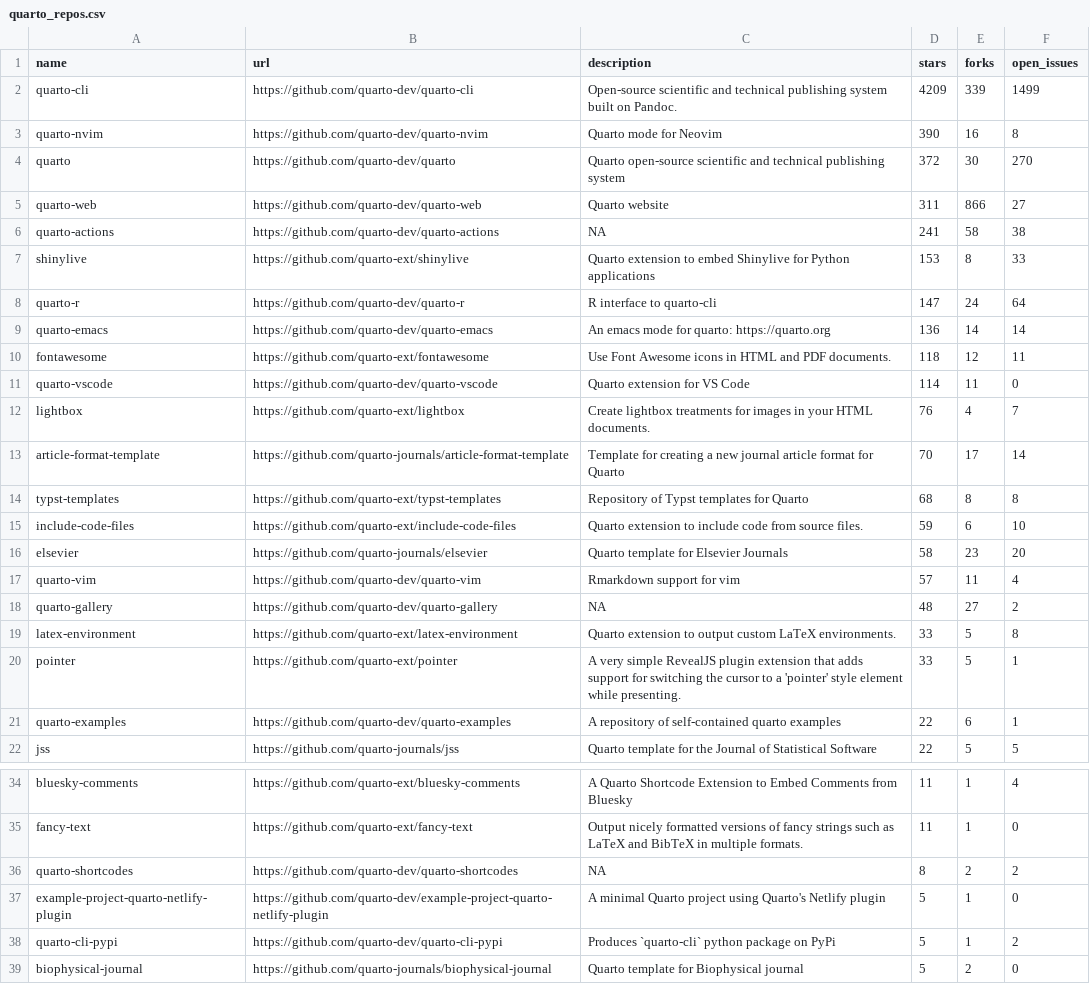
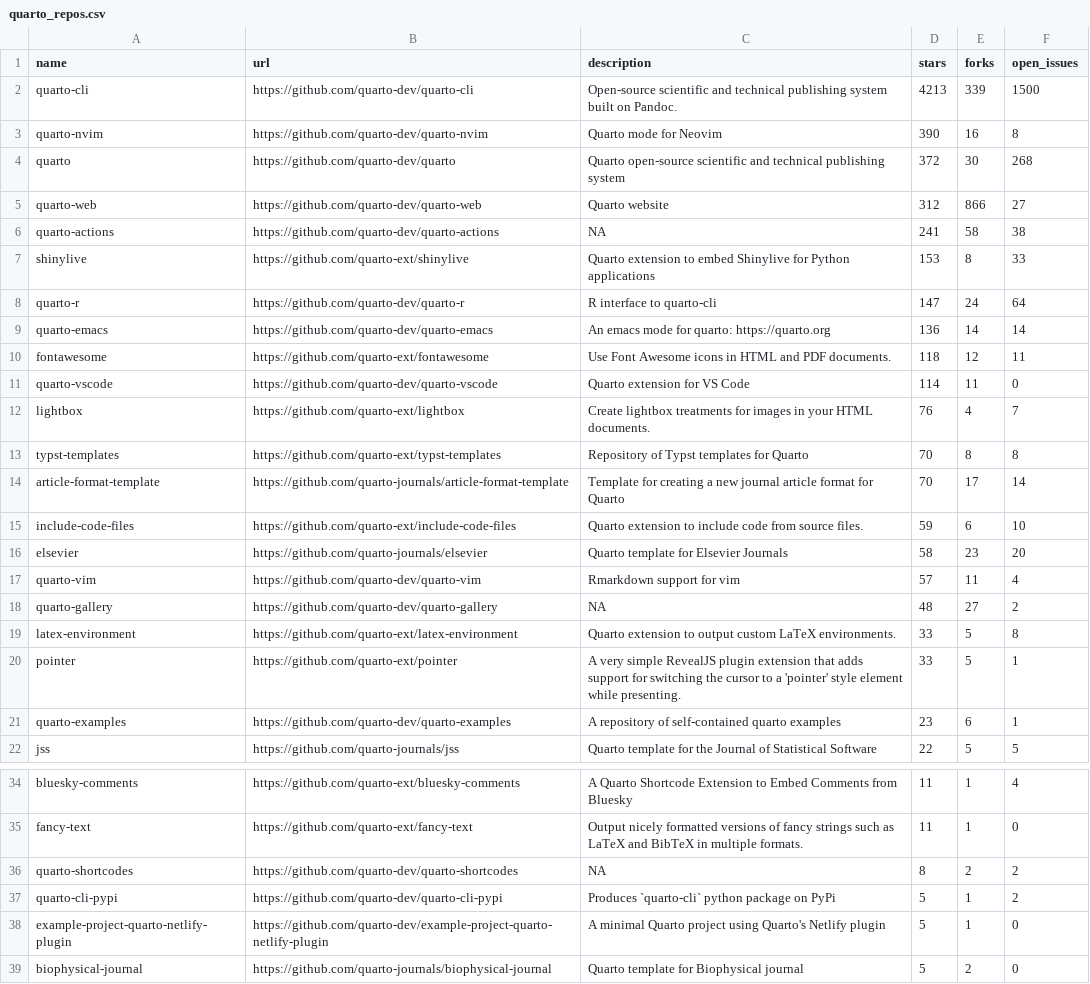
Before and after one commit to phddmmpy/quarto-repo, a CSV file: 01-monitoring-quarto-repos/quarto_repos.csv, drawn as a sheet; only a part is shown, gaps mark what is left out.

```diff
--- a/01-monitoring-quarto-repos/quarto_repos.csv
+++ b/01-monitoring-quarto-repos/quarto_repos.csv
@@ -1,6 +1,6 @@
 name,url,description,stars,forks,open_issues
-quarto-cli,https://github.com/quarto-dev/quarto-cli,Open-source scientific and technical publishing system built on Pandoc.,4209,339,1499
+quarto-cli,https://github.com/quarto-dev/quarto-cli,Open-source scientific and technical publishing system built on Pandoc.,4213,339,1500
 quarto-nvim,https://github.com/quarto-dev/quarto-nvim,Quarto mode for Neovim,390,16,8
-quarto,https://github.com/quarto-dev/quarto,Quarto open-source scientific and technical publishing system,372,30,270
-quarto-web,https://github.com/quarto-dev/quarto-web,Quarto website,311,866,27
+quarto,https://github.com/quarto-dev/quarto,Quarto open-source scientific and technical publishing system,372,30,268
+quarto-web,https://github.com/quarto-dev/quarto-web,Quarto website,312,866,27
 quarto-actions,https://github.com/quarto-dev/quarto-actions,NA,241,58,38
@@ -12,4 +12,4 @@ quarto-vscode,https://github.com/quarto-dev/quarto-vscode,Quarto extension for V
 lightbox,https://github.com/quarto-ext/lightbox,Create lightbox treatments for images in your HTML documents.,76,4,7
+typst-templates,https://github.com/quarto-ext/typst-templates,Repository of Typst templates for Quarto,70,8,8
 article-format-template,https://github.com/quarto-journals/article-format-template,Template for creating a new journal article format for Quarto ,70,17,14
-typst-templates,https://github.com/quarto-ext/typst-templates,Repository of Typst templates for Quarto,68,8,8
 include-code-files,https://github.com/quarto-ext/include-code-files,Quarto extension to include code from source files.,59,6,10
@@ -20,3 +20,3 @@ latex-environment,https://github.com/quarto-ext/latex-environment,Quarto extensi
 pointer,https://github.com/quarto-ext/pointer,A very simple RevealJS plugin extension that adds support for switching the cursor to a 'pointer' style element while presenting.,33,5,1
-quarto-examples,https://github.com/quarto-dev/quarto-examples,A repository of self-contained quarto examples,22,6,1
+quarto-examples,https://github.com/quarto-dev/quarto-examples,A repository of self-contained quarto examples,23,6,1
 jss,https://github.com/quarto-journals/jss,Quarto template for the Journal of Statistical Software,22,5,5
@@ -36,4 +36,4 @@ fancy-text,https://github.com/quarto-ext/fancy-text,Output nicely formatted vers
 quarto-shortcodes,https://github.com/quarto-dev/quarto-shortcodes,NA,8,2,2
+quarto-cli-pypi,https://github.com/quarto-dev/quarto-cli-pypi,Produces `quarto-cli` python package on PyPi,5,1,2
 example-project-quarto-netlify-plugin,https://github.com/quarto-dev/example-project-quarto-netlify-plugin,A minimal Quarto project using Quarto's Netlify plugin,5,1,0
-quarto-cli-pypi,https://github.com/quarto-dev/quarto-cli-pypi,Produces `quarto-cli` python package on PyPi,5,1,2
 biophysical-journal,https://github.com/quarto-journals/biophysical-journal,Quarto template for Biophysical journal,5,2,0
```
Also changed, not shown: 1 other file.
